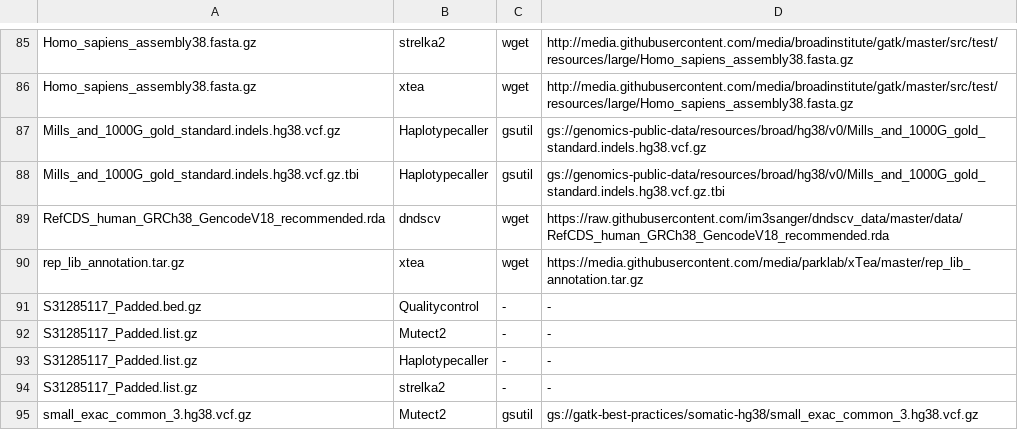
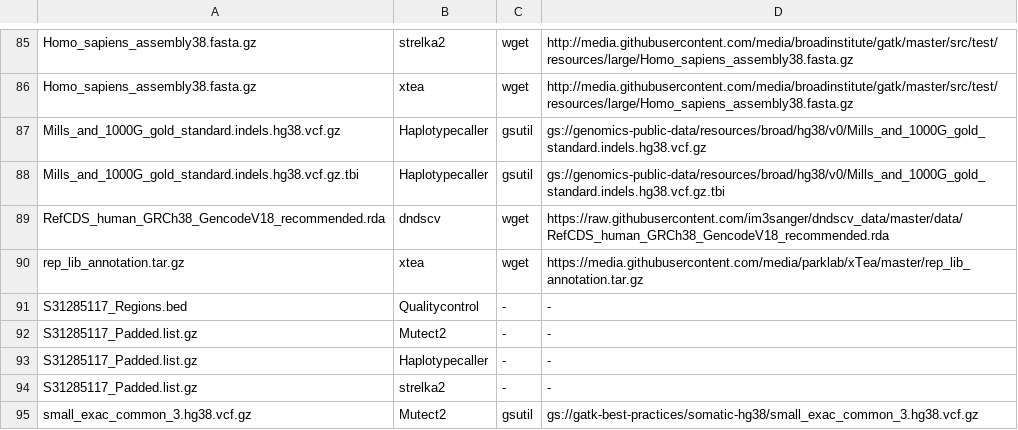
Before and after one commit to douymLab/mutpipe, a TSV file: reference/data/reference_mainfile.tsv, drawn as a sheet; only a part is shown, gaps mark what is left out.

Commit message:
document reference workflow

```diff
--- a/reference/data/reference_mainfile.tsv
+++ b/reference/data/reference_mainfile.tsv
@@ -90,3 +90,3 @@ RefCDS_human_GRCh38_GencodeV18_recommended.rda	dndscv	wget	https://raw.githubuse
 rep_lib_annotation.tar.gz	xtea	wget	https://media.githubusercontent.com/media/parklab/xTea/master/rep_lib_annotation.tar.gz
-S31285117_Padded.bed.gz	Qualitycontrol	-	-
+S31285117_Regions.bed	Qualitycontrol	-	-
 S31285117_Padded.list.gz	Mutect2	-	-
```
Also changed, not shown: 3 other files.
